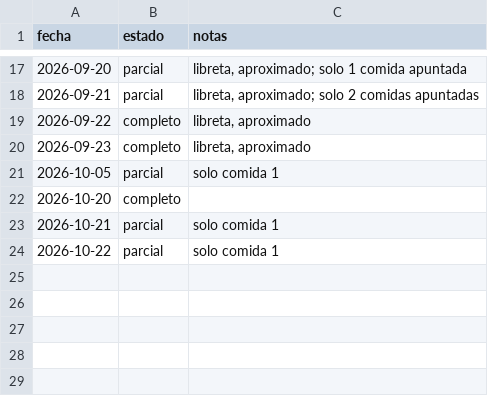
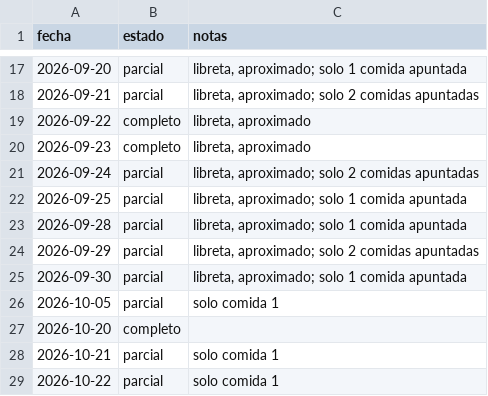
Before and after one commit to DreiSup/salud, a CSV file: datos/dias.csv, drawn as a sheet; only a part is shown, gaps mark what is left out; the diff names each change by its address in the sheet, - before the commit and + after, or states it on an @@ line.

```diff
--- a/datos/dias.csv
+++ b/datos/dias.csv
+row 21: 2026-09-24 | parcial | libreta, aproximado; solo 2 comidas apuntadas
+row 22: 2026-09-25 | parcial | libreta, aproximado; solo 1 comida apuntada
+row 23: 2026-09-28 | parcial | libreta, aproximado; solo 1 comida apuntada
+row 24: 2026-09-29 | parcial | libreta, aproximado; solo 2 comidas apuntadas
+row 25: 2026-09-30 | parcial | libreta, aproximado; solo 1 comida apuntada
```
Also changed, not shown: datos/alimentos.csv, datos/comida_items.csv, 4 other files.
